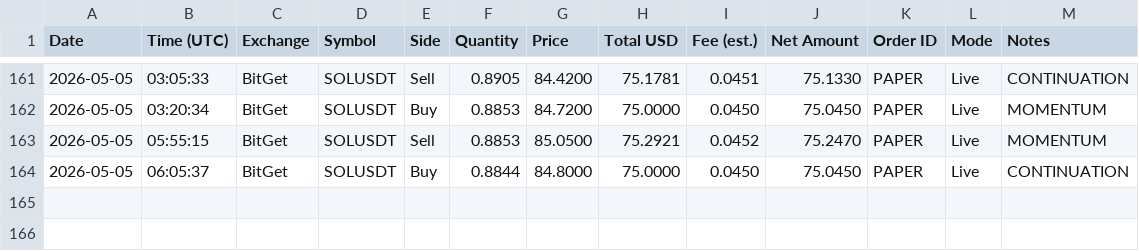
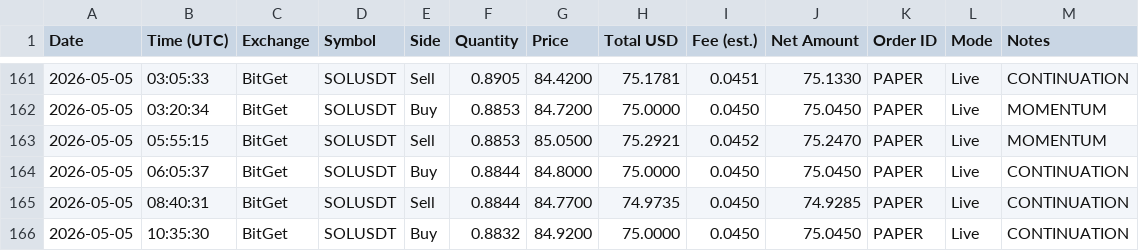
Before and after one commit to linuxdls14-prog/jackson-video-resources-claude-tradingview-mcp-trading, a CSV file: trades.csv, drawn as a sheet; only a part is shown, gaps mark what is left out; the diff names each change by its address in the sheet, - before the commit and + after, or states it on an @@ line.

Commit message:
state: trades.csv 2026-05-05T10:35

```diff
--- a/trades.csv
+++ b/trades.csv
+row 165: 2026-05-05 | 08:40:31 | BitGet | SOLUSDT | Sell | 0.8844 | 84.7700 | 74.9735 | 0.0450 | 74.9285 | PAPER | Live | CONTINUATION
+row 166: 2026-05-05 | 10:35:30 | BitGet | SOLUSDT | Buy | 0.8832 | 84.9200 | 75.0000 | 0.0450 | 75.0450 | PAPER | Live | CONTINUATION
```
